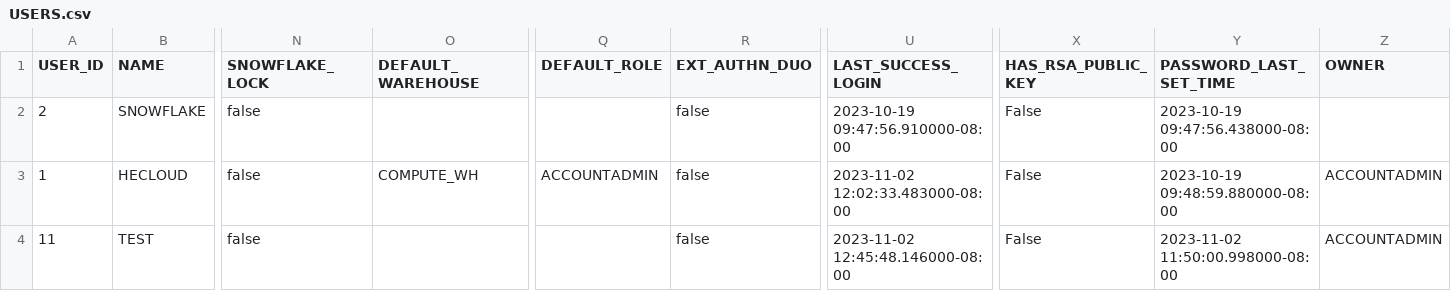
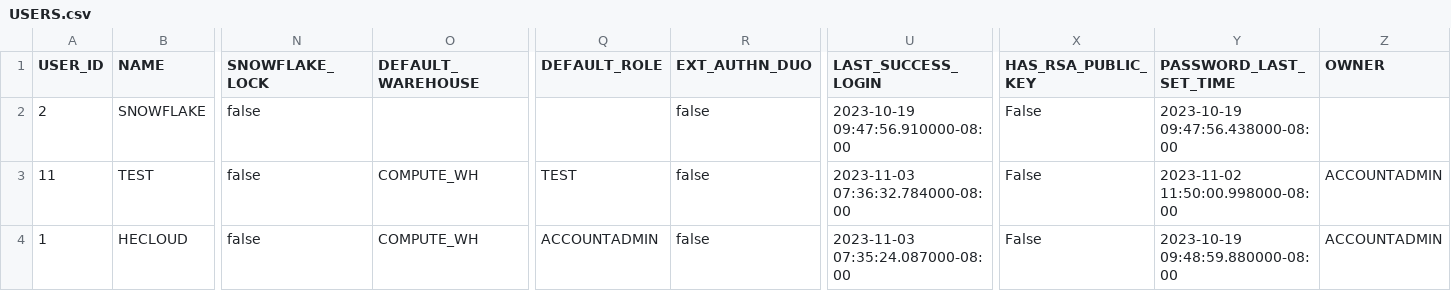
Before and after one commit to the-original-h-bomb/Garden_Plants, a CSV file: Garden_Plants_Export/Security_Tables/USERS.csv, drawn as a sheet; only a part is shown, gaps mark what is left out; removed rows and columns are numbered as before the commit, all else as after; rows hold the shown columns only; the diff names each change by its address in the sheet, - before the commit and + after, or states it on an @@ line.

```diff
--- a/Garden_Plants_Export/Security_Tables/USERS.csv
+++ b/Garden_Plants_Export/Security_Tables/USERS.csv
+row 3: 11 | TEST | false | COMPUTE_WH | TEST | false | 2023-11-03 07:36:32.784000-08:00 | False | 2023-11-02 11:50:00.998000-08:00 | ACCOUNTADMIN
-U4 (LAST_SUCCESS_LOGIN): 2023-11-02 12:02:33.483000-08:00
+U4 (LAST_SUCCESS_LOGIN): 2023-11-03 07:35:24.087000-08:00
-row 4: 11 | TEST | false |  |  | false | 2023-11-02 12:45:48.146000-08:00 | False | 2023-11-02 11:50:00.998000-08:00 | ACCOUNTADMIN
```
Also changed, not shown: Garden_Plants_Export/Security_Tables/GRANTS_TO_ROLES.csv, Garden_Plants_Export/Security_Tables/GRANTS_TO_USERS.csv, 6 other files.
